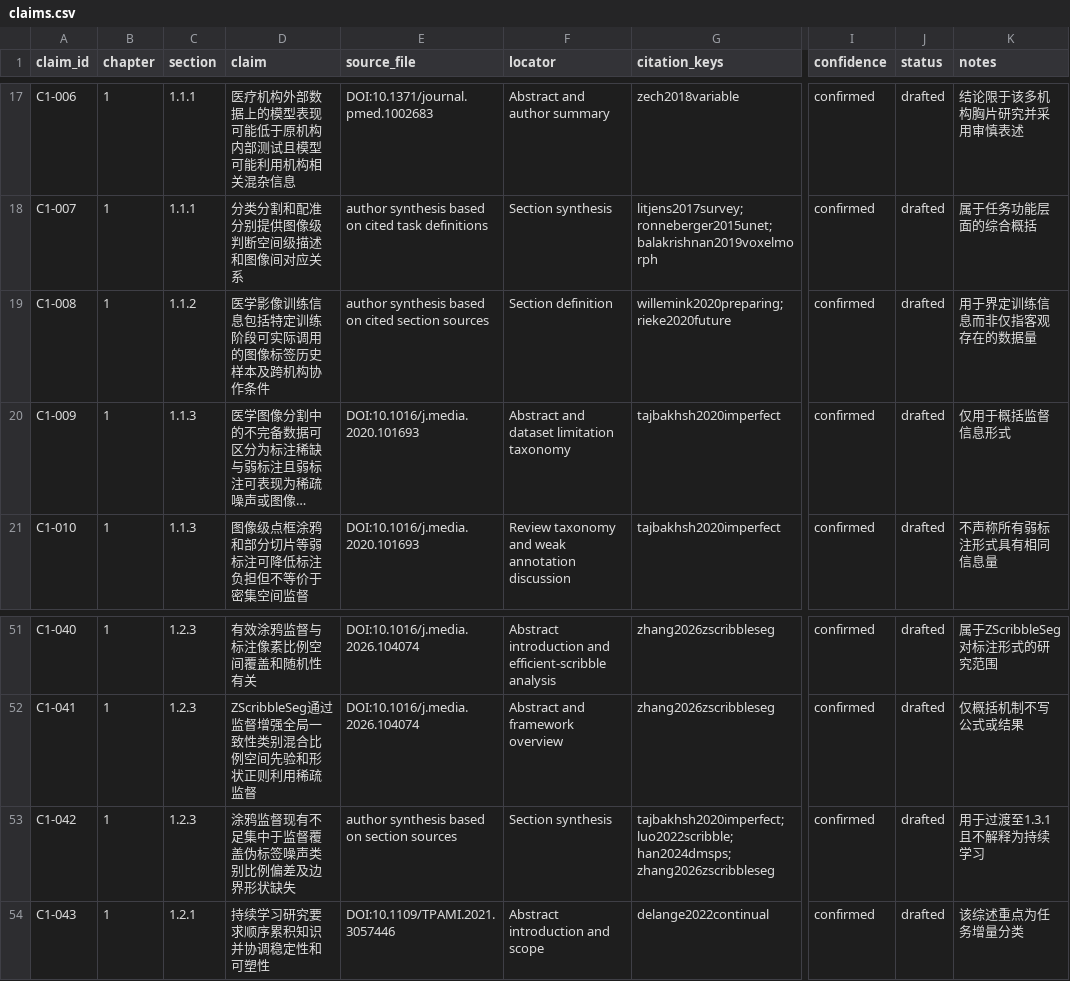
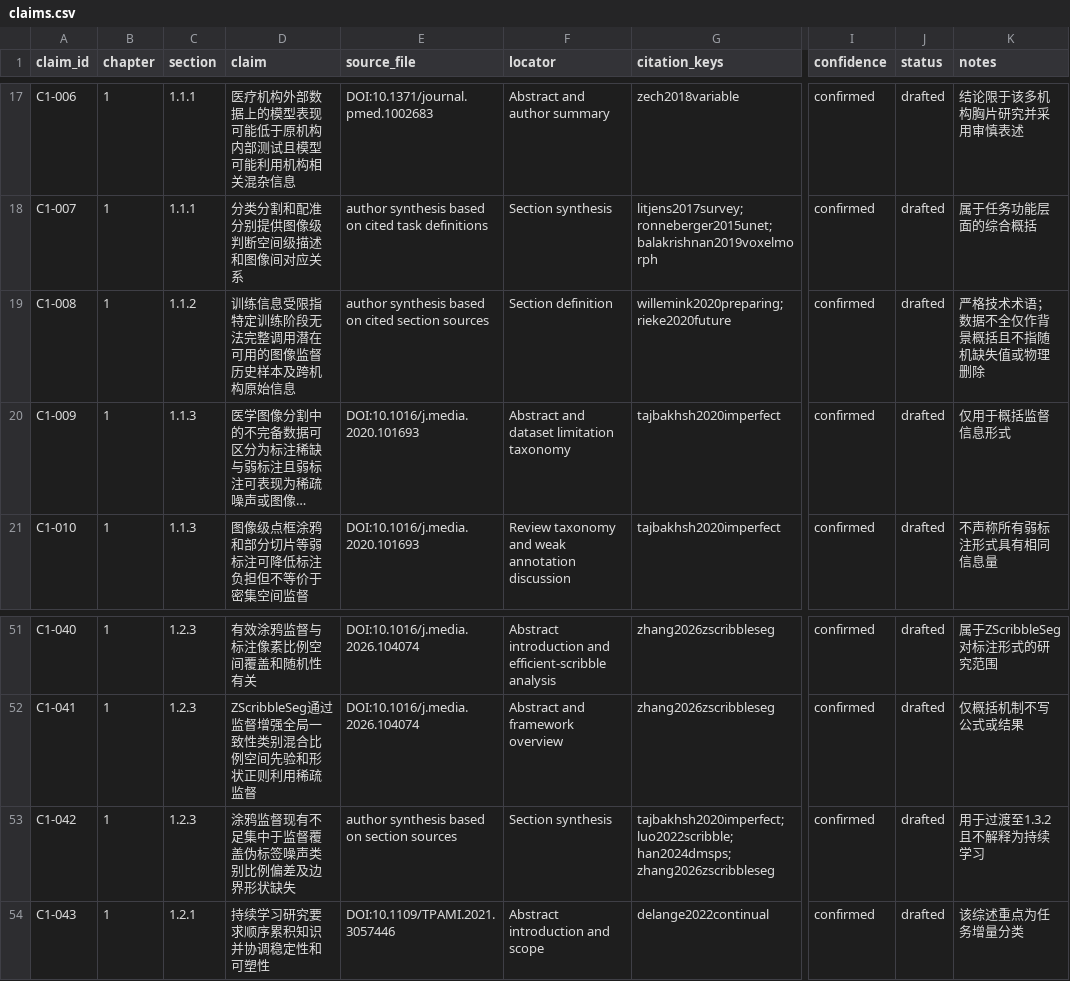
Before and after one commit to DLwbm123/phd-thesis, a CSV file: evidence/claims.csv, drawn as a sheet; only a part is shown, gaps mark what is left out; long unchanged cells end in …; the diff names each change by its address in the sheet, - before the commit and + after, or states it on an @@ line.

Commit message:
Refine title and Chapter 1 after author review

```diff
--- a/evidence/claims.csv
+++ b/evidence/claims.csv
-D19 (claim): 医学影像训练信息包括特定训练阶段可实际调用的图像标签历史样本及跨机构协作条件
+D19 (claim): 训练信息受限指特定训练阶段无法完整调用潜在可用的图像监督历史样本及跨机构原始信息
-K19 (notes): 用于界定训练信息而非仅指客观存在的数据量
+K19 (notes): 严格技术术语；数据不全仅作背景概括且不指随机缺失值或物理删除
-K53 (notes): 用于过渡至1.3.1且不解释为持续学习
+K53 (notes): 用于过渡至1.3.2且不解释为持续学习
```
Also changed, not shown: qa/chapter_status.csv, 12 other files.
